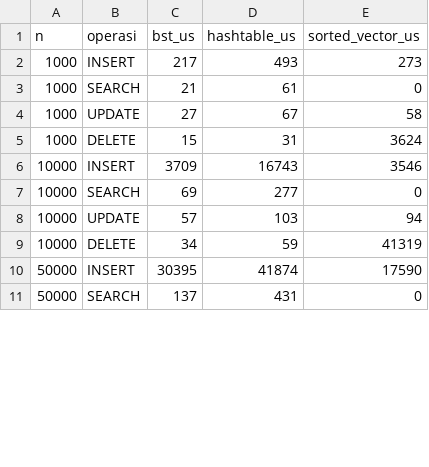
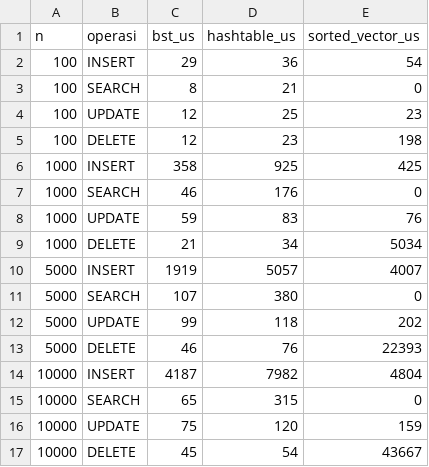
Before and after one commit to naqiqi/sistem-inventori-gudang, a CSV file: visualisasi/benchmark.csv, drawn as a sheet; only a part is shown; the diff covers the shown part only.

Commit message:
tambah web visualisasi

```diff
--- a/visualisasi/benchmark.csv
+++ b/visualisasi/benchmark.csv
@@ -1,11 +1,17 @@
 n,operasi,bst_us,hashtable_us,sorted_vector_us
-1000,INSERT,217,493,273
-1000,SEARCH,21,61,0
-1000,UPDATE,27,67,58
-1000,DELETE,15,31,3624
-10000,INSERT,3709,16743,3546
-10000,SEARCH,69,277,0
-10000,UPDATE,57,103,94
-10000,DELETE,34,59,41319
-50000,INSERT,30395,41874,17590
-50000,SEARCH,137,431,0
+100,INSERT,29,36,54
+100,SEARCH,8,21,0
+100,UPDATE,12,25,23
+100,DELETE,12,23,198
+1000,INSERT,358,925,425
+1000,SEARCH,46,176,0
+1000,UPDATE,59,83,76
+1000,DELETE,21,34,5034
+5000,INSERT,1919,5057,4007
+5000,SEARCH,107,380,0
+5000,UPDATE,99,118,202
+5000,DELETE,46,76,22393
+10000,INSERT,4187,7982,4804
+10000,SEARCH,65,315,0
+10000,UPDATE,75,120,159
+10000,DELETE,45,54,43667
```
Also changed, not shown: 10 removed rows elsewhere in this file, 2 other files.
